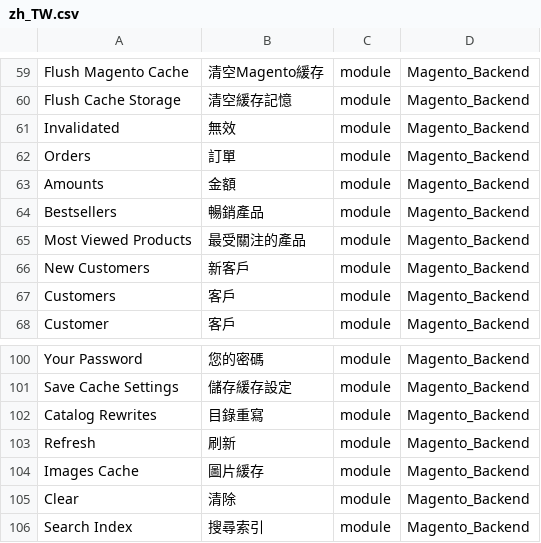
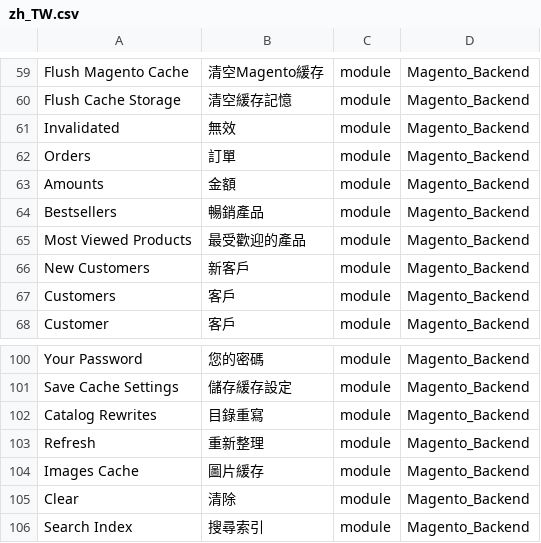
Before and after one commit to dotgotw/language_zh_tw, a CSV file: zh_TW.csv, drawn as a sheet; only a part is shown, gaps mark what is left out; the diff names each change by its address in the sheet, - before the commit and + after, or states it on an @@ line.

Commit message:
Auto translate 23/05/2017 00:00:01

```diff
--- a/zh_TW.csv
+++ b/zh_TW.csv
-B65: 最受關注的產品
+B65: 最受歡迎的產品
-B103: 刷新
+B103: 重新整理
```
